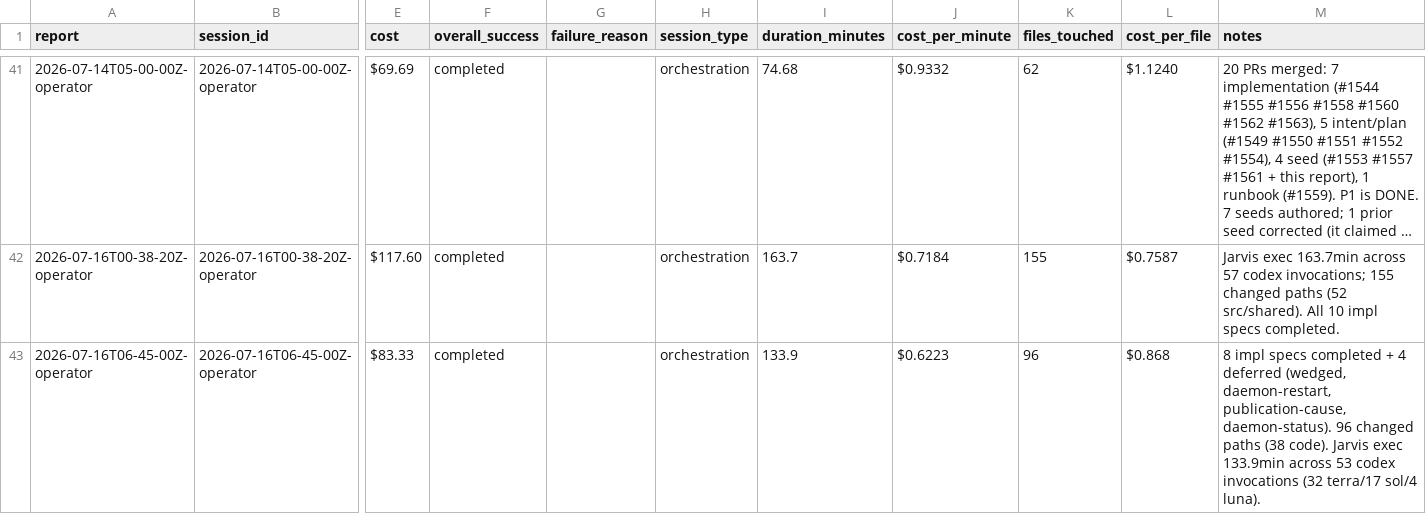
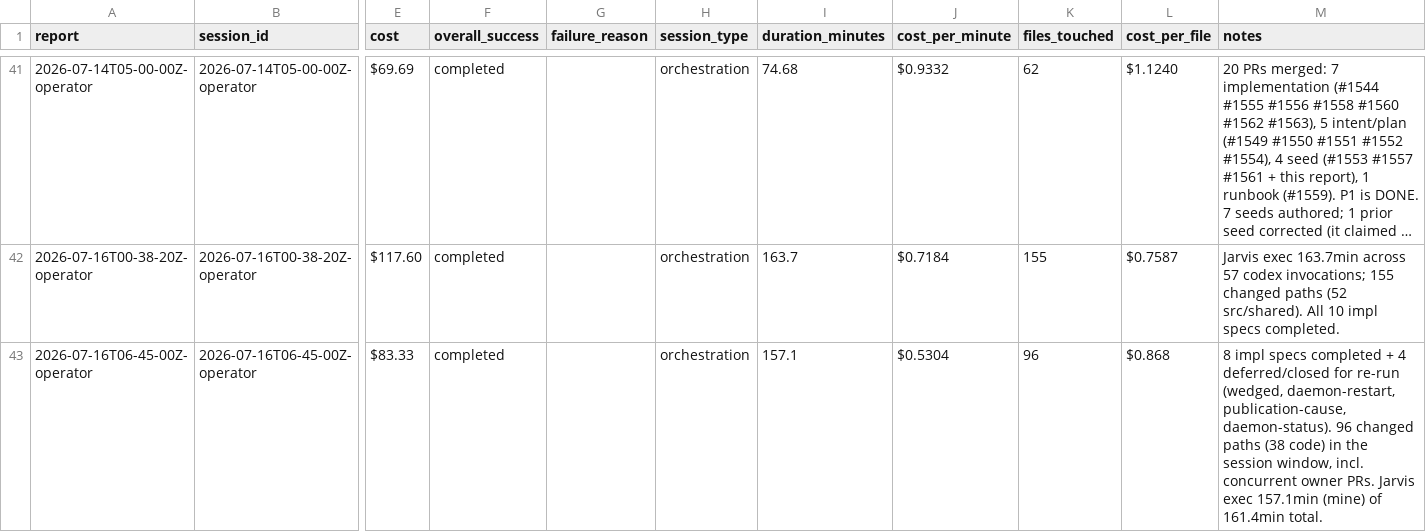
Before and after one commit to cbrenner04/jarvis, a CSV file: reports/operator-outcomes.csv, drawn as a sheet; only a part is shown, gaps mark what is left out; long unchanged cells end in …; the diff names each change by its address in the sheet, - before the commit and + after, or states it on an @@ line.

```diff
--- a/reports/operator-outcomes.csv
+++ b/reports/operator-outcomes.csv
-I43 (duration_minutes): 133.9
+I43 (duration_minutes): 157.1
-J43 (cost_per_minute): $0.6223
+J43 (cost_per_minute): $0.5304
-M43 (notes): …+ 4 deferred (wedged, daemon-restart, publication-cause, daemon-status). 96 changed paths (38 code). Jarvis exec 133.9min across 53 codex invocations (32 terra/17 sol/4 luna).
+M43 (notes): …+ 4 deferred/closed for re-run (wedged, daemon-restart, publication-cause, daemon-status). 96 changed paths (38 code) in the session window, incl. concurrent owner PRs. Jarvis exec 157.1min (mine) of 161.4min total.
```
Also changed, not shown: reports/operator-costs.csv, reports/session-costs.csv, 2 other files.
